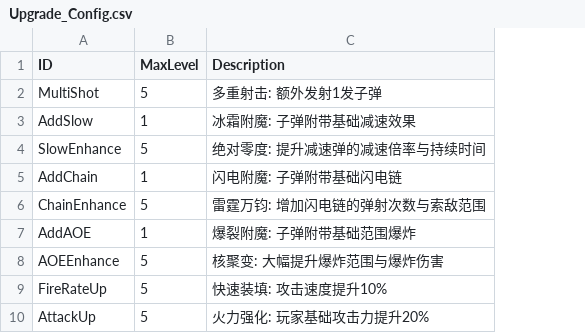
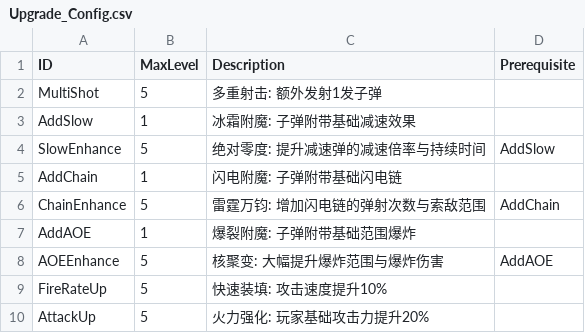
Before and after one commit to Sikrik/ECS_Exercises, a CSV file: Assets/Resources/Configs/Upgrade_Config.csv, drawn as a sheet; the diff names each change by its address in the sheet, - before the commit and + after, or states it on an @@ line.

```diff
--- a/Assets/Resources/Configs/Upgrade_Config.csv
+++ b/Assets/Resources/Configs/Upgrade_Config.csv
+column D (Prerequisite), rows 4-8: AddSlow |  | AddChain |  | AddAOE
```
Also changed, not shown: Assets/Resources/Configs/Enemy_config.csv, 5 other files.
